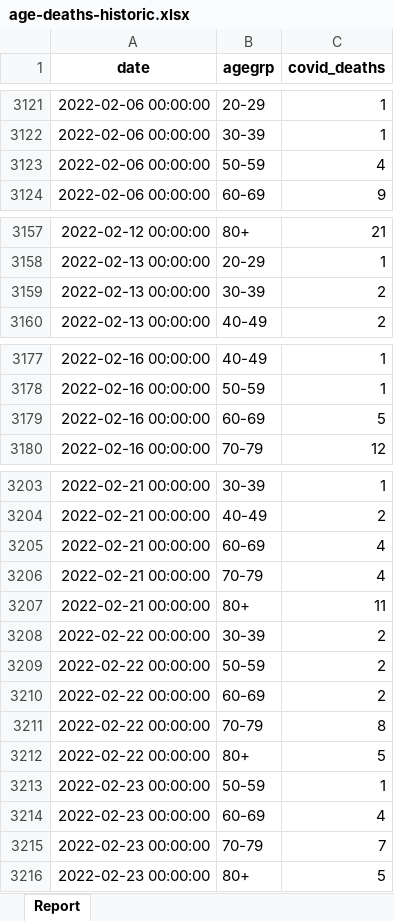
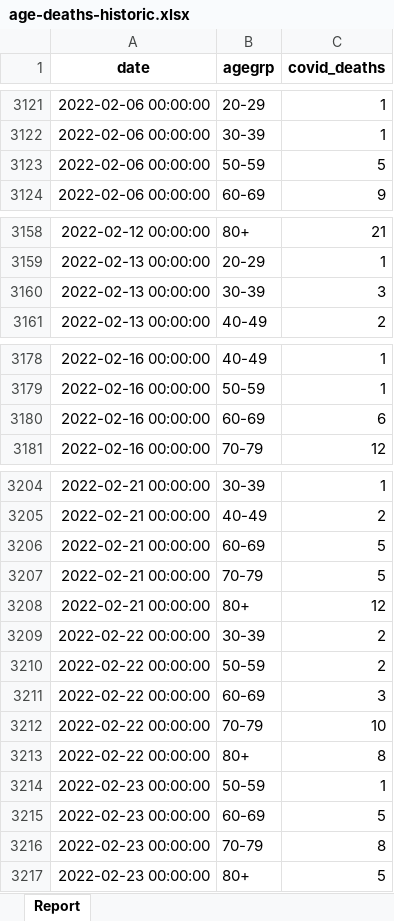
Before and after one commit to ercbk/Indiana-COVID-19-Tracker, an Excel workbook: data/age-deaths-historic.xlsx, sheet Report, drawn as a sheet; only a part is shown, gaps mark what is left out; values as stored, in another font and other column widths than the file's, no borders; addresses are those after the commit; the diff covers the shown part only; the diff names each change by its address in the sheet, - before the commit and + after, or states it on an @@ line.

```diff
--- a/data/age-deaths-historic.xlsx (sheet Report)
+++ b/data/age-deaths-historic.xlsx (sheet Report)
-C3123 (covid_deaths): 4
+C3123 (covid_deaths): 5
-C3160 (covid_deaths): 2
+C3160 (covid_deaths): 3
-C3180 (covid_deaths): 5
+C3180 (covid_deaths): 6
-C3206:C3207 (covid_deaths): 4
+C3206:C3207 (covid_deaths): 5
-C3208 (covid_deaths): 11
+C3208 (covid_deaths): 12
-C3211 (covid_deaths): 2
+C3211 (covid_deaths): 3
-C3212 (covid_deaths): 8
+C3212 (covid_deaths): 10
-C3213 (covid_deaths): 5
+C3213 (covid_deaths): 8
-C3215 (covid_deaths): 4
+C3215 (covid_deaths): 5
-C3216 (covid_deaths): 7
+C3216 (covid_deaths): 8
```
Also changed, not shown: 2 added rows and 13 edited cells elsewhere in this sheet, 22 other files.
